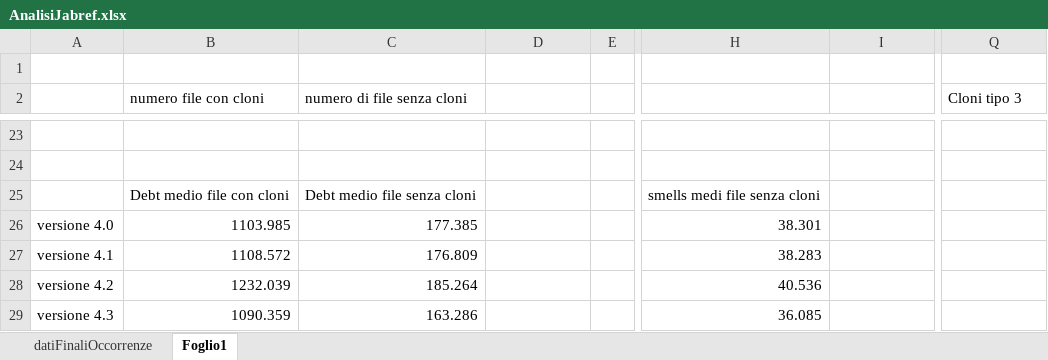
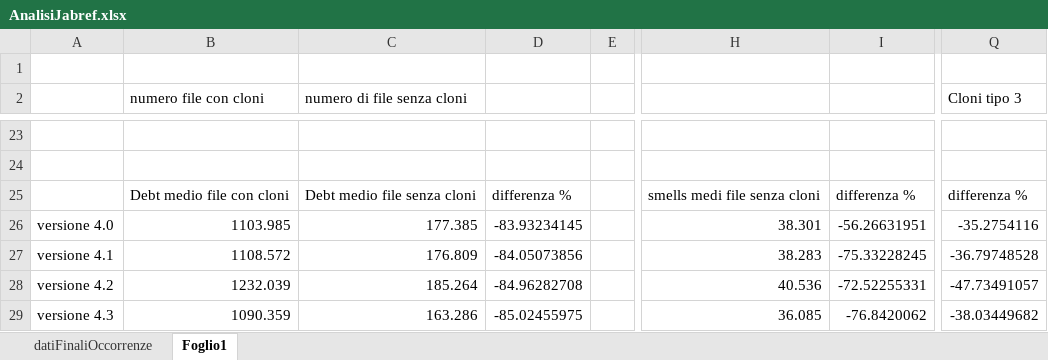
Before and after one commit to gagri/Evoluzione-e-qualit-del-software, an Excel workbook: Jabref/AnalisiJabref.xlsx, sheet Foglio1, drawn as a sheet; only a part is shown, gaps mark what is left out; values as stored, in another font and other column widths than the file's, no borders; charts and pictures not drawn; the diff names each change by its address in the sheet, - before the commit and + after, or states it on an @@ line.

```diff
--- a/Jabref/AnalisiJabref.xlsx (sheet Foglio1)
+++ b/Jabref/AnalisiJabref.xlsx (sheet Foglio1)
-D25: (empty)
+D25: differenza %
-I25: (empty)
+I25: differenza %
-Q25 (Cloni tipo 3): (empty)
+Q25 (Cloni tipo 3): differenza %
-D26: (empty)
+D26: -83.93234145
-I26: (empty)
+I26: -56.26631951
-Q26 (Cloni tipo 3): (empty)
+Q26 (Cloni tipo 3): -35.2754116
-D27: (empty)
+D27: -84.05073856
-I27: (empty)
+I27: -75.33228245
-Q27 (Cloni tipo 3): (empty)
+Q27 (Cloni tipo 3): -36.79748528
-D28: (empty)
+D28: -84.96282708
-I28: (empty)
+I28: -72.52255331
-Q28 (Cloni tipo 3): (empty)
+Q28 (Cloni tipo 3): -47.73491057
-D29: (empty)
+D29: -85.02455975
-I29: (empty)
+I29: -76.8420062
-Q29 (Cloni tipo 3): (empty)
+Q29 (Cloni tipo 3): -38.03449682
```
Also changed, not shown: DnsJava/AnalisiDnsJava.xlsx, fastJson/AnalisiFastJson.xlsx.
